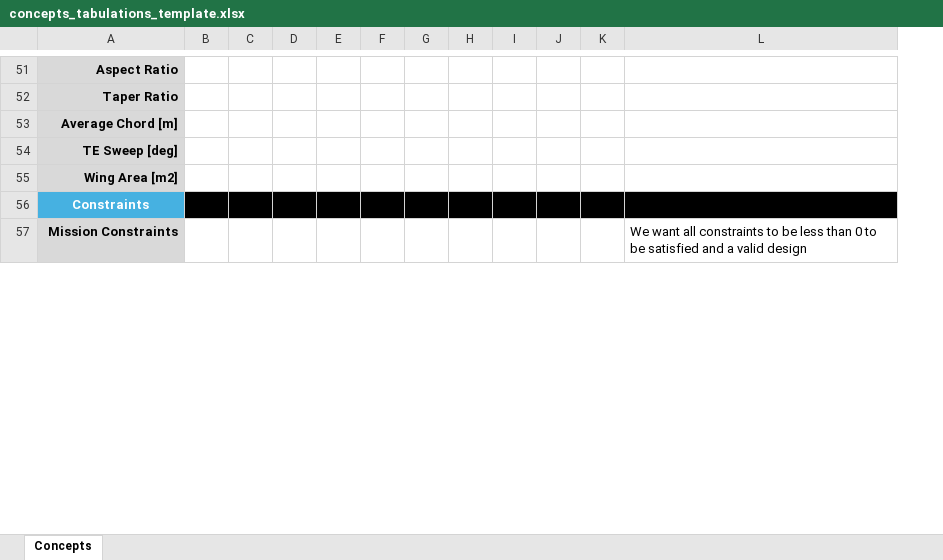
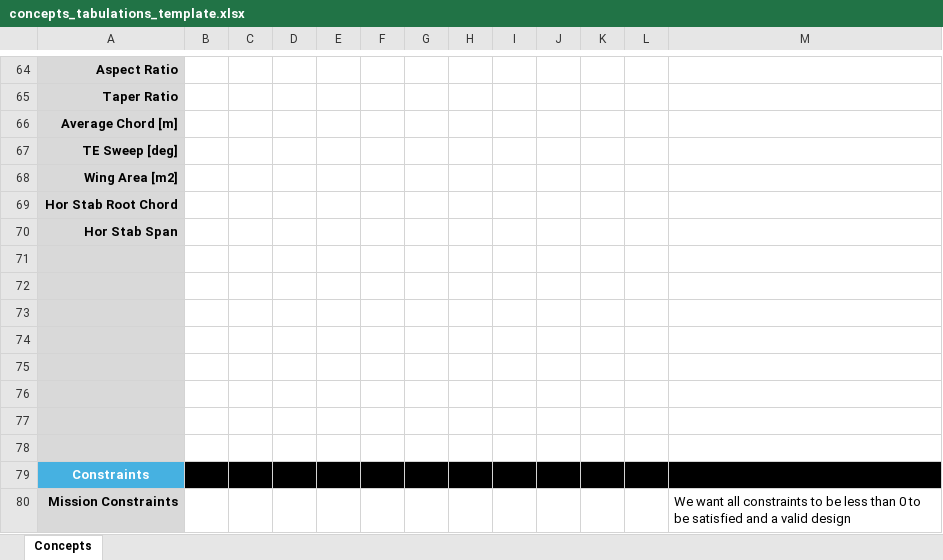
Before and after one commit to jfiler0/team10aiaa, an Excel workbook: Sizing/concepts_tabulations_template.xlsx, sheet Concepts, drawn as a sheet; only a part is shown, gaps mark what is left out; values as stored, in another font and other column widths than the file's, no borders; the diff covers the shown part only; the diff names each change by its address in the sheet, - before the commit and + after, or states it on an @@ line.

```diff
--- a/Sizing/concepts_tabulations_template.xlsx (sheet Concepts)
+++ b/Sizing/concepts_tabulations_template.xlsx (sheet Concepts)
+column L, empty
+row 69: Hor Stab Root Chord
+row 70: Hor Stab Span
+row 71: (empty)
+row 72: (empty)
+row 73: (empty)
+row 74: (empty)
+row 75: (empty)
+row 76: (empty)
+row 77: (empty)
+row 78: (empty)
```
Also changed, not shown: 13 added rows elsewhere in this sheet, 2 other files.
